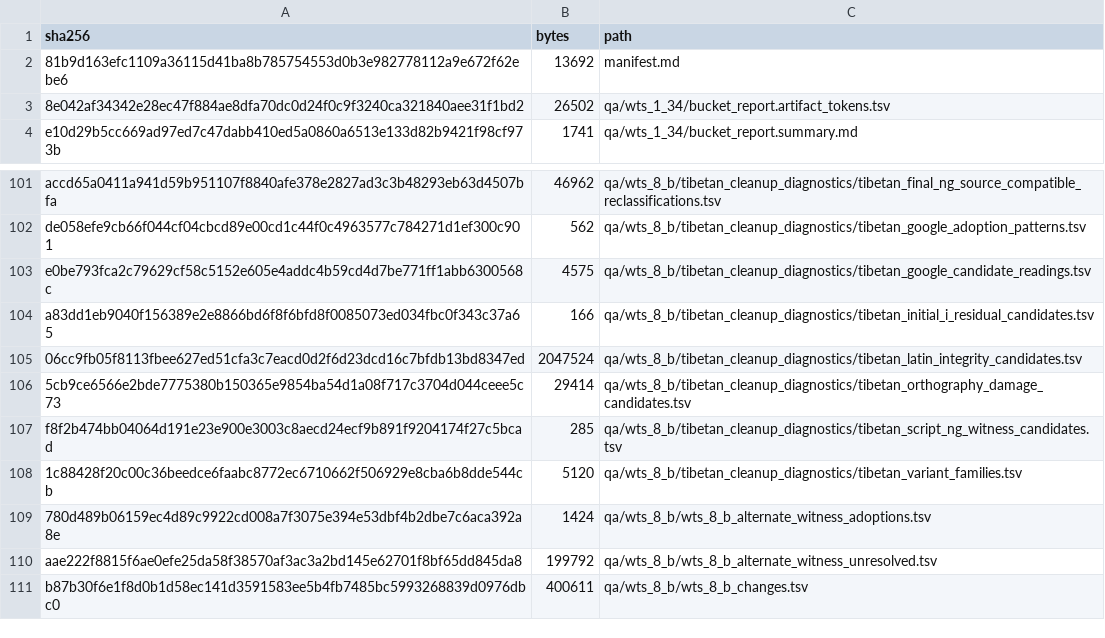
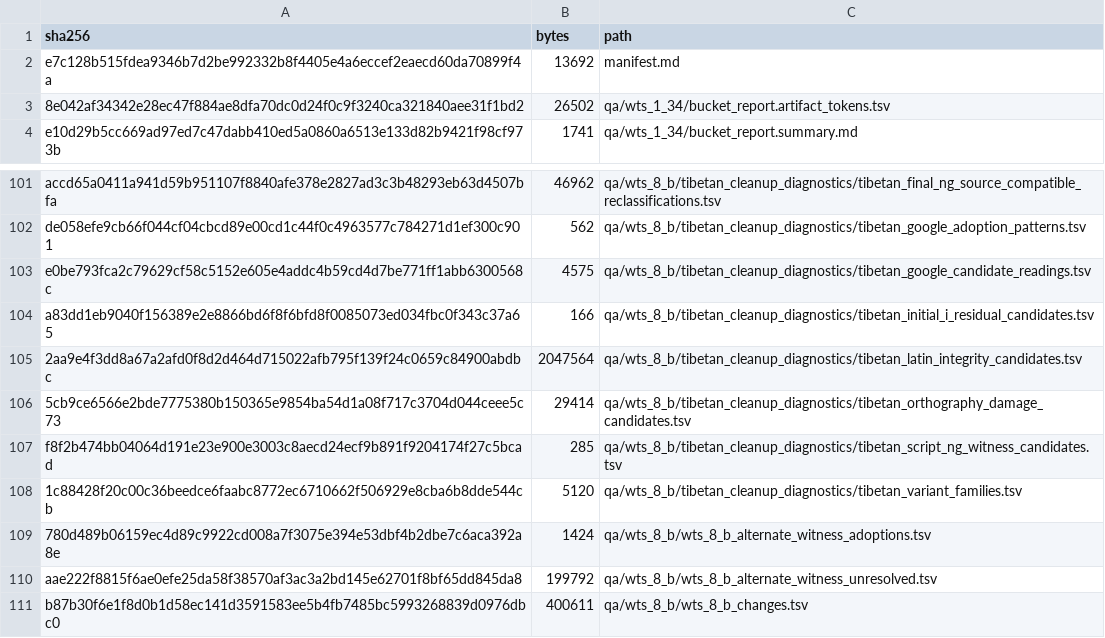
Before and after one commit to nh36/WtSOCR, a TSV file: release/current/checksums.tsv, drawn as a sheet; only a part is shown, gaps mark what is left out.

```diff
--- a/release/current/checksums.tsv
+++ b/release/current/checksums.tsv
@@ -1,3 +1,3 @@
 sha256	bytes	path
-81b9d163efc1109a36115d41ba8b785754553d0b3e982778112a9e672f62ebe6	13692	manifest.md
+e7c128b515fdea9346b7d2be992332b8f4405e4a6eccef2eaecd60da70899f4a	13692	manifest.md
 8e042af34342e28ec47f884ae8dfa70dc0d24f0c9f3240ca321840aee31f1bd2	26502	qa/wts_1_34/bucket_report.artifact_tokens.tsv
@@ -104,3 +104,3 @@ e0be793fca2c79629cf58c5152e605e4addc4b59cd4d7be771ff1abb6300568c	4575	qa/wts_8_b
 a83dd1eb9040f156389e2e8866bd6f8f6bfd8f0085073ed034fbc0f343c37a65	166	qa/wts_8_b/tibetan_cleanup_diagnostics/tibetan_initial_i_residual_candidates.tsv
-06cc9fb05f8113fbee627ed51cfa3c7eacd0d2f6d23dcd16c7bfdb13bd8347ed	2047524	qa/wts_8_b/tibetan_cleanup_diagnostics/tibetan_latin_integrity_candidates.tsv
+2aa9e4f3dd8a67a2afd0f8d2d464d715022afb795f139f24c0659c84900abdbc	2047564	qa/wts_8_b/tibetan_cleanup_diagnostics/tibetan_latin_integrity_candidates.tsv
 5cb9ce6566e2bde7775380b150365e9854ba54d1a08f717c3704d044ceee5c73	29414	qa/wts_8_b/tibetan_cleanup_diagnostics/tibetan_orthography_damage_candidates.tsv
```
Also changed, not shown: data/tibetan_latin_signature_condition_backtest.tsv, 7 other files.
